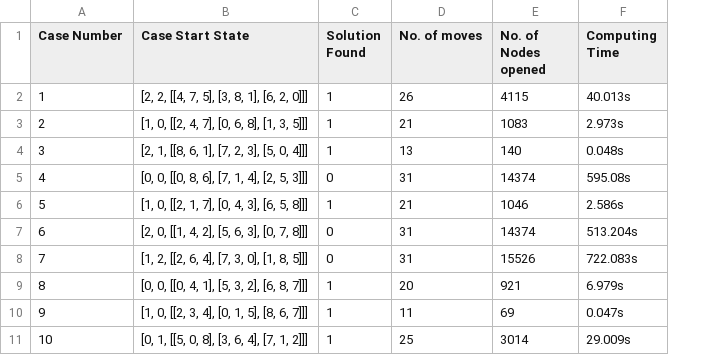
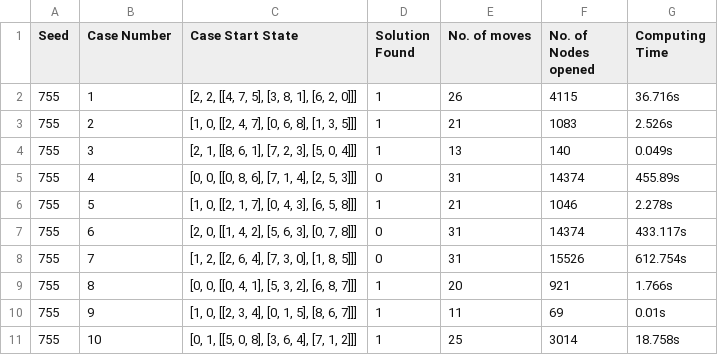
Before and after one commit to amansethuea/artificial_intelligence, a CSV file: IDDFS_output.csv, drawn as a sheet; addresses are those after the commit; the diff names each change by its address in the sheet, - before the commit and + after, or states it on an @@ line.

```diff
--- a/IDDFS_output.csv
+++ b/IDDFS_output.csv
+column A (Seed), rows 2-11: all 755
-G2 (Computing Time): 40.013s
+G2 (Computing Time): 36.716s
-G3 (Computing Time): 2.973s
+G3 (Computing Time): 2.526s
-G4 (Computing Time): 0.048s
+G4 (Computing Time): 0.049s
-G5 (Computing Time): 595.08s
+G5 (Computing Time): 455.89s
-G6 (Computing Time): 2.586s
+G6 (Computing Time): 2.278s
-G7 (Computing Time): 513.204s
+G7 (Computing Time): 433.117s
-G8 (Computing Time): 722.083s
+G8 (Computing Time): 612.754s
-G9 (Computing Time): 6.979s
+G9 (Computing Time): 1.766s
-G10 (Computing Time): 0.047s
+G10 (Computing Time): 0.01s
-G11 (Computing Time): 29.009s
+G11 (Computing Time): 18.758s
```
Also changed, not shown: IDASTAR_output.csv, 2 other files.
